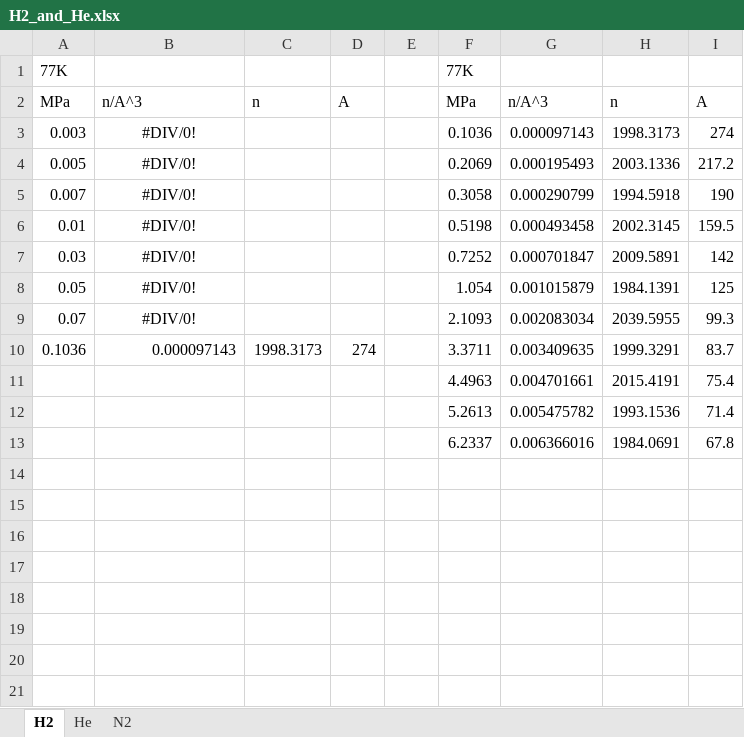
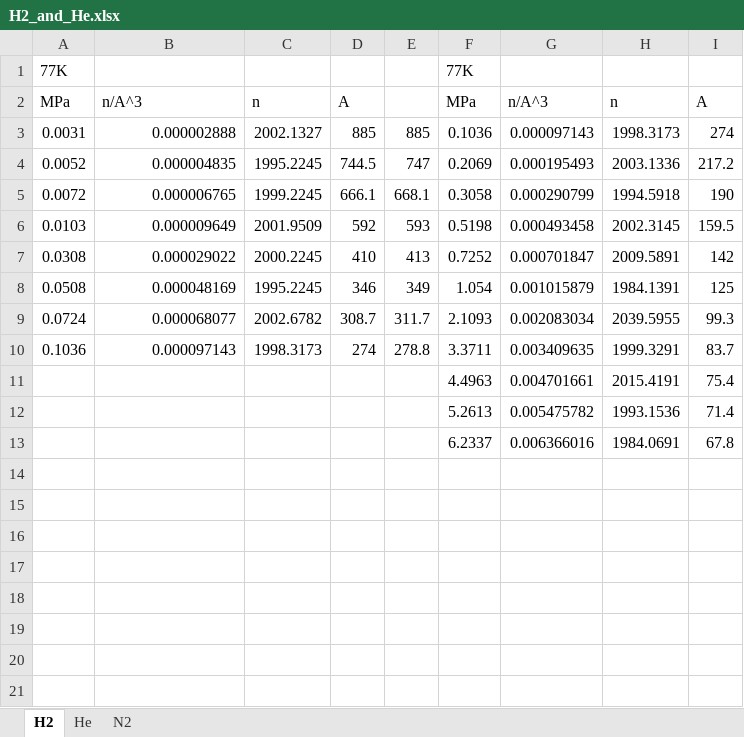
Before and after one commit to by-student-2017/lammps_education_gcmc_win, an Excel workbook: H2_and_He.xlsx, sheet H2, drawn as a sheet; only a part is shown; values as stored, in another font and other column widths than the file's, no borders; the diff names each change by its address in the sheet, - before the commit and + after, or states it on an @@ line.

Commit message:
windows10

```diff
--- a/H2_and_He.xlsx (sheet H2)
+++ b/H2_and_He.xlsx (sheet H2)
-A3: 0.003
+A3: 0.0031
-B3: #DIV/0!
+B3: 0.000002888
-B3:B9 alignment: center
+B3:B9 alignment: right
-C3: (empty)
+C3: 2002.1327
-D3: (empty)
+D3: 885
-E3: (empty)
+E3: 885
-A4: 0.005
+A4: 0.0052
-B4: #DIV/0!
+B4: 0.000004835
-C4: (empty)
+C4: 1995.2245
-D4: (empty)
+D4: 744.5
-E4: (empty)
+E4: 747
-A5: 0.007
+A5: 0.0072
-B5: #DIV/0!
+B5: 0.000006765
-C5: (empty)
+C5: 1999.2245
-D5: (empty)
+D5: 666.1
-E5: (empty)
+E5: 668.1
-A6: 0.01
+A6: 0.0103
-B6: #DIV/0!
+B6: 0.000009649
-C6: (empty)
+C6: 2001.9509
-D6: (empty)
+D6: 592
-E6: (empty)
+E6: 593
-A7: 0.03
+A7: 0.0308
-B7: #DIV/0!
+B7: 0.000029022
-C7: (empty)
+C7: 2000.2245
-D7: (empty)
+D7: 410
-E7: (empty)
+E7: 413
-A8: 0.05
+A8: 0.0508
-B8: #DIV/0!
+B8: 0.000048169
-C8: (empty)
+C8: 1995.2245
-D8: (empty)
+D8: 346
-E8: (empty)
+E8: 349
-A9: 0.07
+A9: 0.0724
-B9: #DIV/0!
+B9: 0.000068077
-C9: (empty)
+C9: 2002.6782
-D9: (empty)
+D9: 308.7
-E9: (empty)
+E9: 311.7
-E10: (empty)
+E10: 278.8
```
Also changed, not shown: sheet He.
